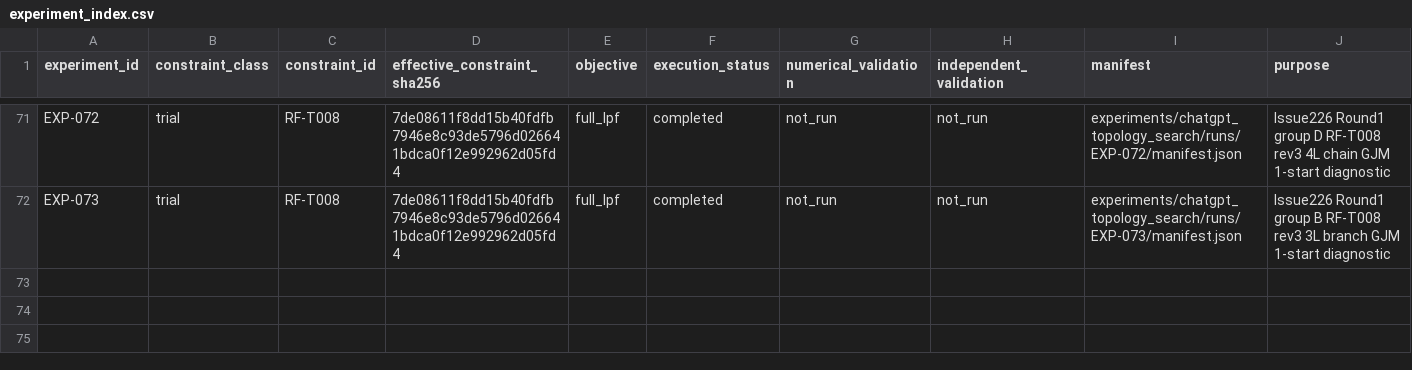
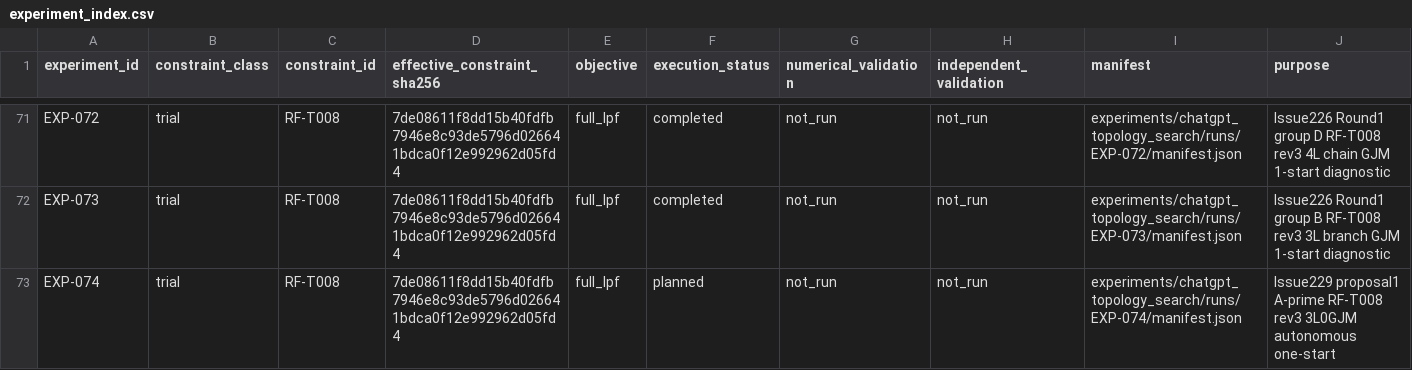
Before and after one commit to miyabimm/reconfigurable-rf-lpf-research, a CSV file: data/experiment_index.csv, drawn as a sheet; only a part is shown, gaps mark what is left out; the diff names each change by its address in the sheet, - before the commit and + after, or states it on an @@ line.

Commit message:
EXP-074: bind Issue229 A-prime pre-G0 legality and G1 input

```diff
--- a/data/experiment_index.csv
+++ b/data/experiment_index.csv
+row 73: EXP-074 | trial | RF-T008 | 7de08611f8dd15b40fdfb7946e8c93de5796d026641bdca0f12e992962d05fd4 | full_lpf | planned | not_run | not_run | experiments/chatgpt_topology_search/runs/EXP-074/manifest.json | Issue229 proposal1 A-prime RF-T008 rev3 3L0GJM autonomous one-start
```
Also changed, not shown: 2 other files.
